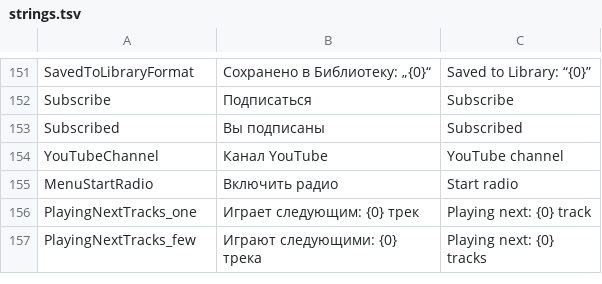
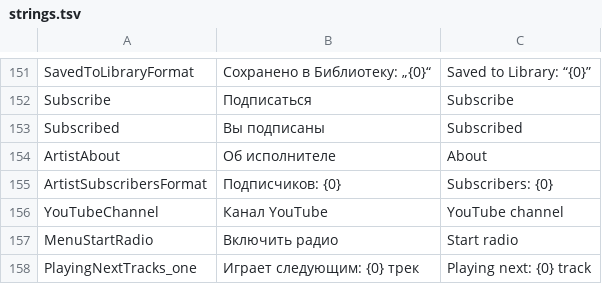
Before and after one commit to melogold-app/melogoldWindows, a TSV file: tools/strings.tsv, drawn as a sheet; only a part is shown, gaps mark what is left out; the shorter side is filled out with more unchanged rows.

```diff
--- a/tools/strings.tsv
+++ b/tools/strings.tsv
@@ -153,2 +153,4 @@ Subscribe	Подписаться	Subscribe
 Subscribed	Вы подписаны	Subscribed
+ArtistAbout	Об исполнителе	About
+ArtistSubscribersFormat	Подписчиков: {0}	Subscribers: {0}
 YouTubeChannel	Канал YouTube	YouTube channel
```
Also changed, not shown: 20 other files.
